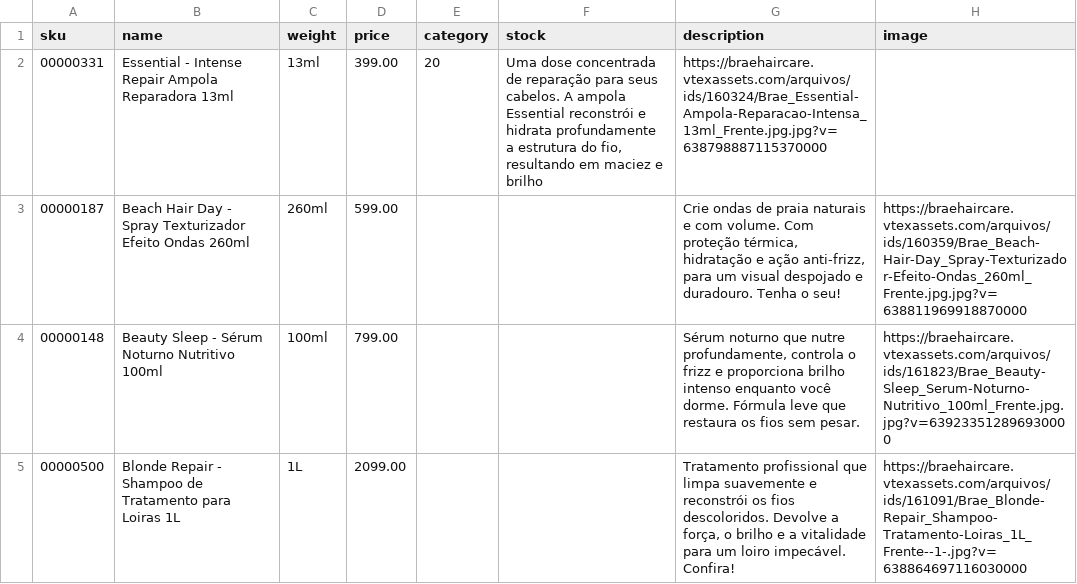
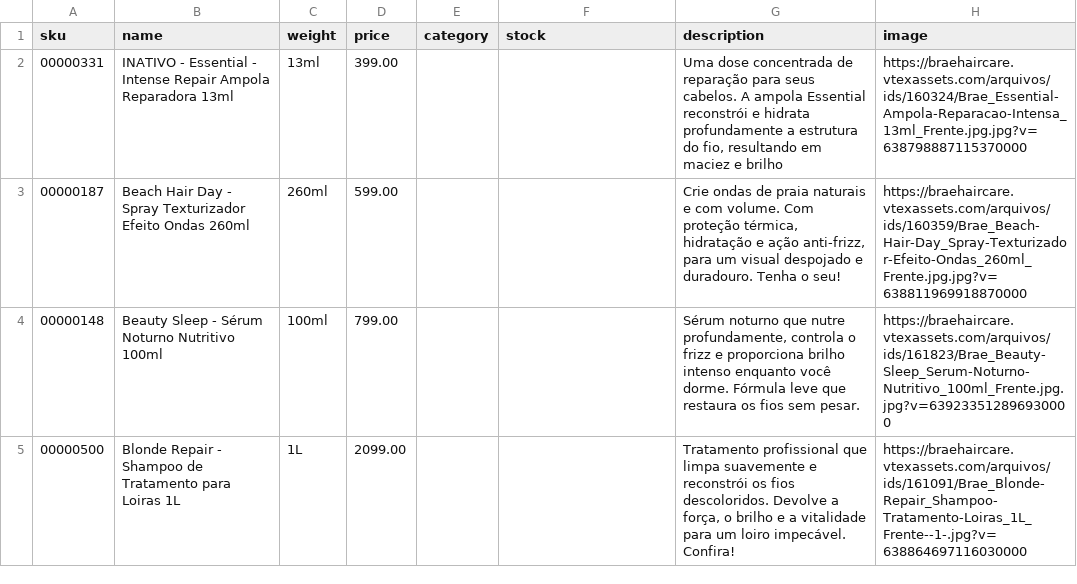
Before and after one commit to robertinho33/Original, a CSV file: data/catalog/sources/Brae.csv, drawn as a sheet; only a part is shown.

Commit message:
Modify product entries in Brae.csv
Updated product status and added missing fields for some items.

```diff
--- a/data/catalog/sources/Brae.csv
+++ b/data/catalog/sources/Brae.csv
@@ -1,3 +1,3 @@
 sku;name;weight;price;category;stock;description;image
-00000331; Essential - Intense Repair Ampola Reparadora 13ml;13ml;399.00;20;Uma dose concentrada de reparação para seus cabelos. A ampola Essential reconstrói e hidrata profundamente a estrutura do fio, resultando em maciez e brilho;https://braehaircare.vtexassets.com/arquivos/ids/160324/Brae_Essential-Ampola-Reparacao-Intensa_13ml_Frente.jpg.jpg?v=638798887115370000																									
+00000331;INATIVO - Essential - Intense Repair Ampola Reparadora 13ml;13ml;399.00;;;Uma dose concentrada de reparação para seus cabelos. A ampola Essential reconstrói e hidrata profundamente a estrutura do fio, resultando em maciez e brilho;https://braehaircare.vtexassets.com/arquivos/ids/160324/Brae_Essential-Ampola-Reparacao-Intensa_13ml_Frente.jpg.jpg?v=638798887115370000
 00000187;Beach Hair Day - Spray Texturizador Efeito Ondas 260ml;260ml;599.00;;;Crie ondas de praia naturais e com volume. Com proteção térmica, hidratação e ação anti-frizz, para um visual despojado e duradouro. Tenha o seu!;https://braehaircare.vtexassets.com/arquivos/ids/160359/Brae_Beach-Hair-Day_Spray-Texturizador-Efeito-Ondas_260ml_Frente.jpg.jpg?v=638811969918870000
```
